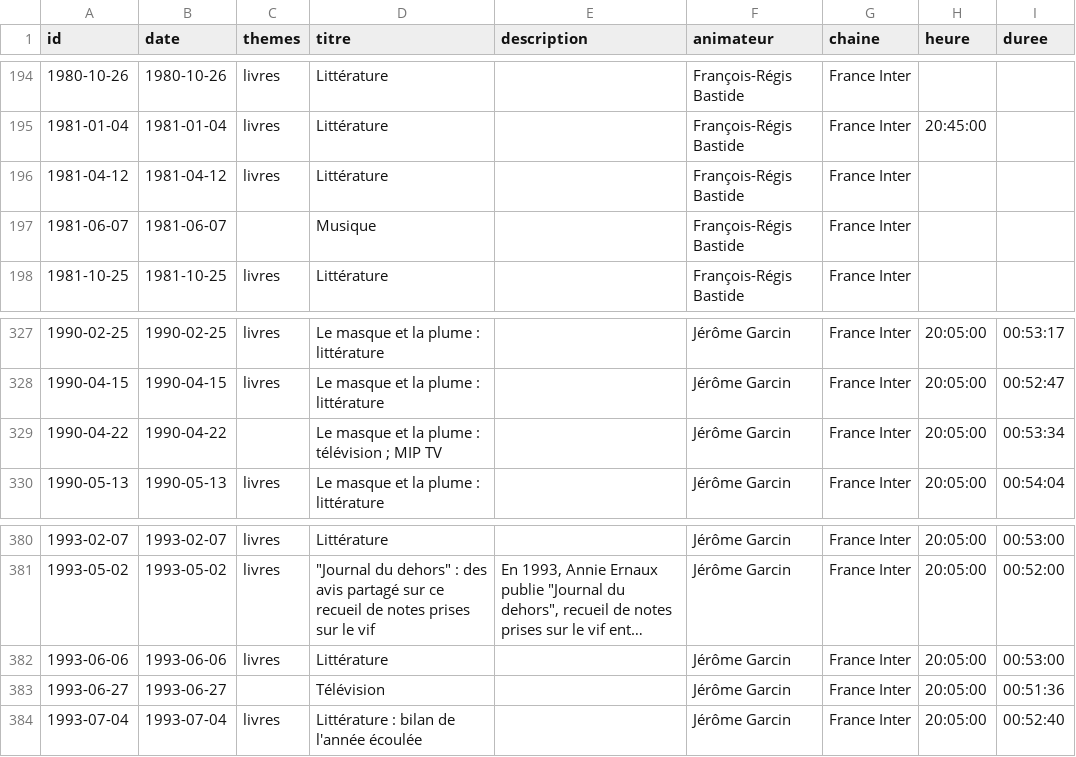
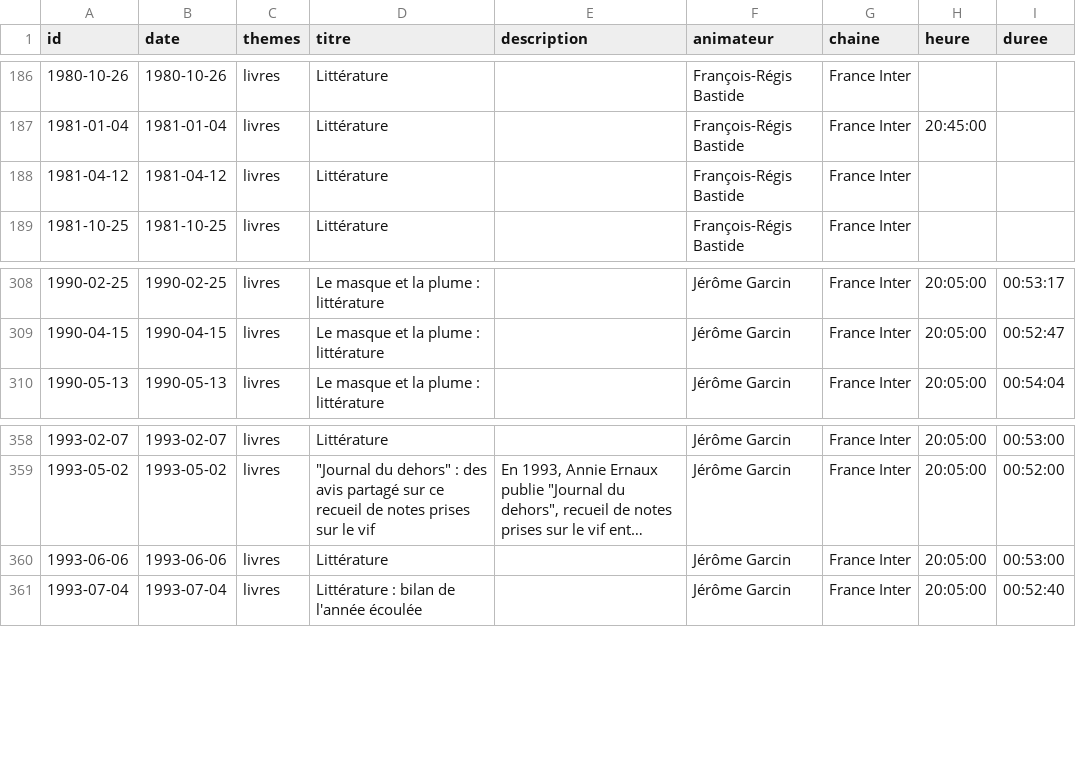
Before and after one commit to castorfou/lmelp-pap, a CSV file: data/processed/emissions.csv, drawn as a sheet; only a part is shown, gaps mark what is left out; long unchanged cells end in …; the diff covers the shown part only; the diff names each change by its address in the sheet, - before the commit and + after, or states it on an @@ line.

```diff
--- a/data/processed/emissions.csv
+++ b/data/processed/emissions.csv
-row 197: 1981-06-07 | 1981-06-07 |  | Musique |  | François-Régis Bastide | France Inter
-row 329: 1990-04-22 | 1990-04-22 |  | Le masque et la plume : télévision ; MIP TV |  | Jérôme Garcin | France Inter | 20:05:00 | 00:53:34
-row 383: 1993-06-27 | 1993-06-27 |  | Télévision |  | Jérôme Garcin | France Inter | 20:05:00 | 00:51:36
```
Also changed, not shown: 20 removed rows elsewhere in this file, data/processed/attestations.csv, 5 other files.
